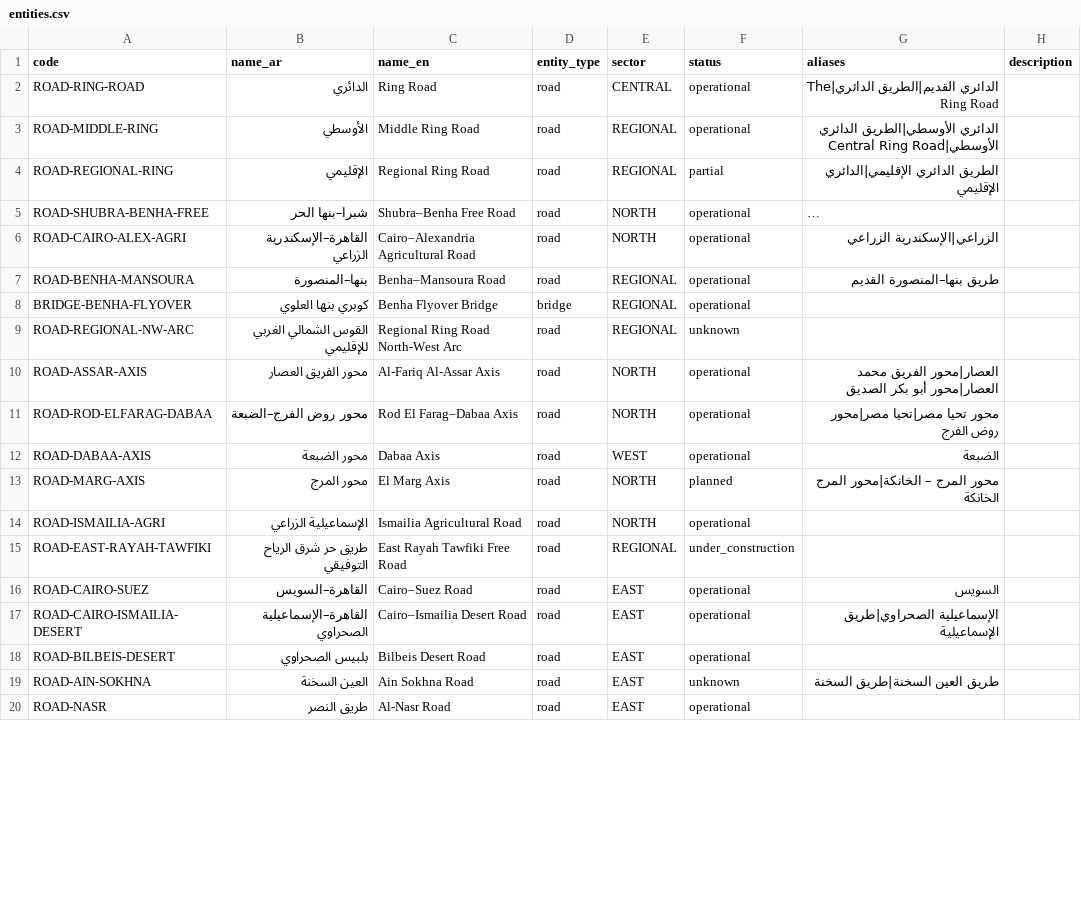
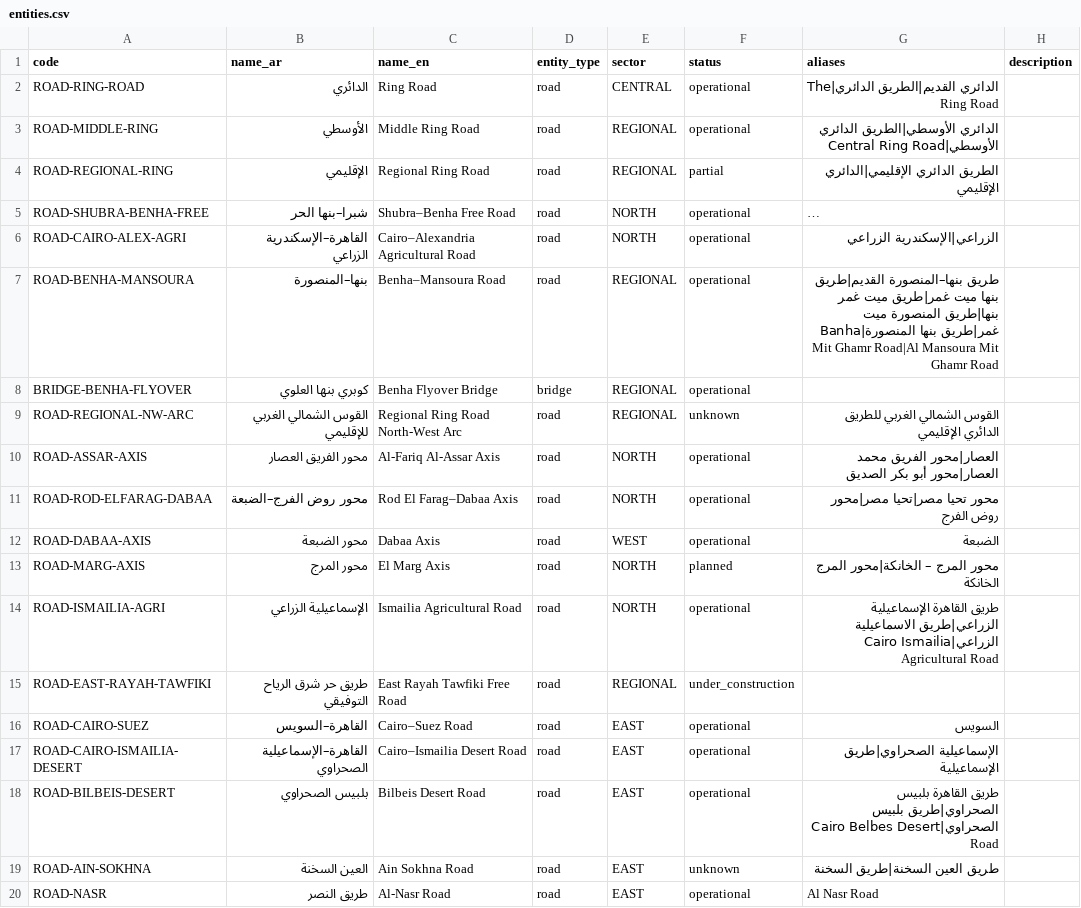
Before and after one commit to 3boalazm/greater-cairo-atlas, a CSV file: data/seed/entities.csv, drawn as a sheet; only a part is shown; long unchanged cells end in …; the diff covers the shown part only; the diff names each change by its address in the sheet, - before the commit and + after, or states it on an @@ line.

Commit message:
Complete phase 07.2 road geometry ingestion
Co-authored-by: arena-agent <297053741+arena-agent@users.noreply.github.com>

```diff
--- a/data/seed/entities.csv
+++ b/data/seed/entities.csv
-G7 (aliases): طريق بنها–المنصورة القديم
+G7 (aliases): طريق بنها–المنصورة القديم|طريق بنها ميت غمر|طريق ميت غمر بنها|طريق المنصورة ميت غمر|طريق بنها المنصورة|Banha Mit Ghamr Road|Al Mansoura Mit Ghamr Road
-G9 (aliases): (empty)
+G9 (aliases): القوس الشمالي الغربي للطريق الدائري الإقليمي
-G14 (aliases): (empty)
+G14 (aliases): طريق القاهرة الإسماعيلية الزراعي|طريق الاسماعيلية الزراعي|Cairo Ismailia Agricultural Road
-G18 (aliases): (empty)
+G18 (aliases): طريق القاهرة بلبيس الصحراوي|طريق بلبيس الصحراوي|Cairo Belbes Desert Road
-G20 (aliases): (empty)
+G20 (aliases): Al Nasr Road
```
Also changed, not shown: 23 edited cells elsewhere in this file, 23 other files.
